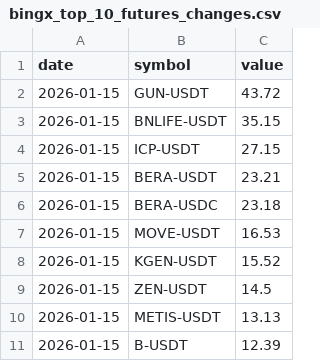
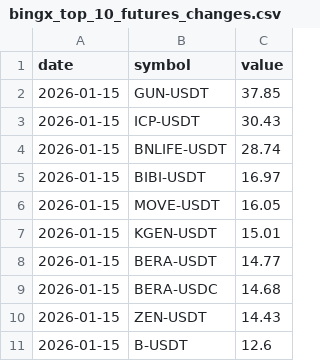
Before and after one commit to Ledrec/Bot, a CSV file: bingx_top_10_futures_changes.csv, drawn as a sheet.

```diff
--- a/bingx_top_10_futures_changes.csv
+++ b/bingx_top_10_futures_changes.csv
@@ -1,11 +1,11 @@
 date,symbol,value
-2026-01-15,GUN-USDT,43.72
-2026-01-15,BNLIFE-USDT,35.15
-2026-01-15,ICP-USDT,27.15
-2026-01-15,BERA-USDT,23.21
-2026-01-15,BERA-USDC,23.18
-2026-01-15,MOVE-USDT,16.53
-2026-01-15,KGEN-USDT,15.52
-2026-01-15,ZEN-USDT,14.5
-2026-01-15,METIS-USDT,13.13
-2026-01-15,B-USDT,12.39
+2026-01-15,GUN-USDT,37.85
+2026-01-15,ICP-USDT,30.43
+2026-01-15,BNLIFE-USDT,28.74
+2026-01-15,BIBI-USDT,16.97
+2026-01-15,MOVE-USDT,16.05
+2026-01-15,KGEN-USDT,15.01
+2026-01-15,BERA-USDT,14.77
+2026-01-15,BERA-USDC,14.68
+2026-01-15,ZEN-USDT,14.43
+2026-01-15,B-USDT,12.6
```
